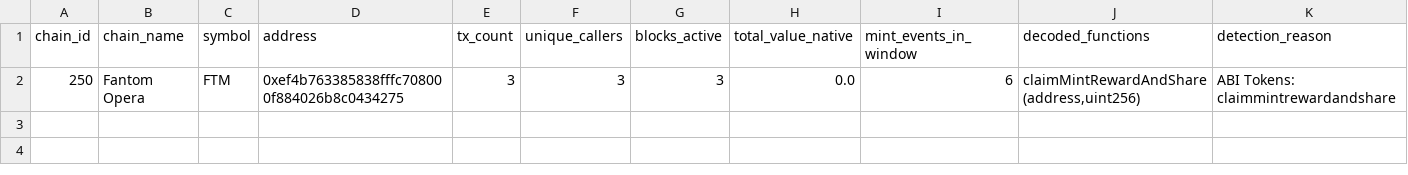
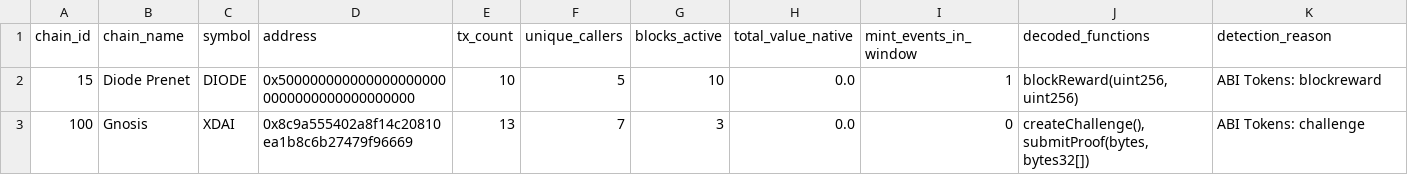
Before and after one commit to elyousfired/omnirpc-mining-arbitrage, a CSV file: onchain_mining_candidates.csv, drawn as a sheet.

```diff
--- a/onchain_mining_candidates.csv
+++ b/onchain_mining_candidates.csv
@@ -1,2 +1,3 @@
 chain_id,chain_name,symbol,address,tx_count,unique_callers,blocks_active,total_value_native,mint_events_in_window,decoded_functions,detection_reason
-250,Fantom Opera,FTM,0xef4b763385838fffc708000f884026b8c0434275,3,3,3,0.0,6,"claimMintRewardAndShare(address,uint256)",ABI Tokens: claimmintrewardandshare
+15,Diode Prenet,DIODE,0x5000000000000000000000000000000000000000,10,5,10,0.0,1,"blockReward(uint256,uint256)",ABI Tokens: blockreward
+100,Gnosis,XDAI,0x8c9a555402a8f14c20810ea1b8c6b27479f96669,13,7,3,0.0,0,"createChallenge(), submitProof(bytes,bytes32[])",ABI Tokens: challenge
```
Also changed, not shown: mining_registry.csv, 3 other files.
